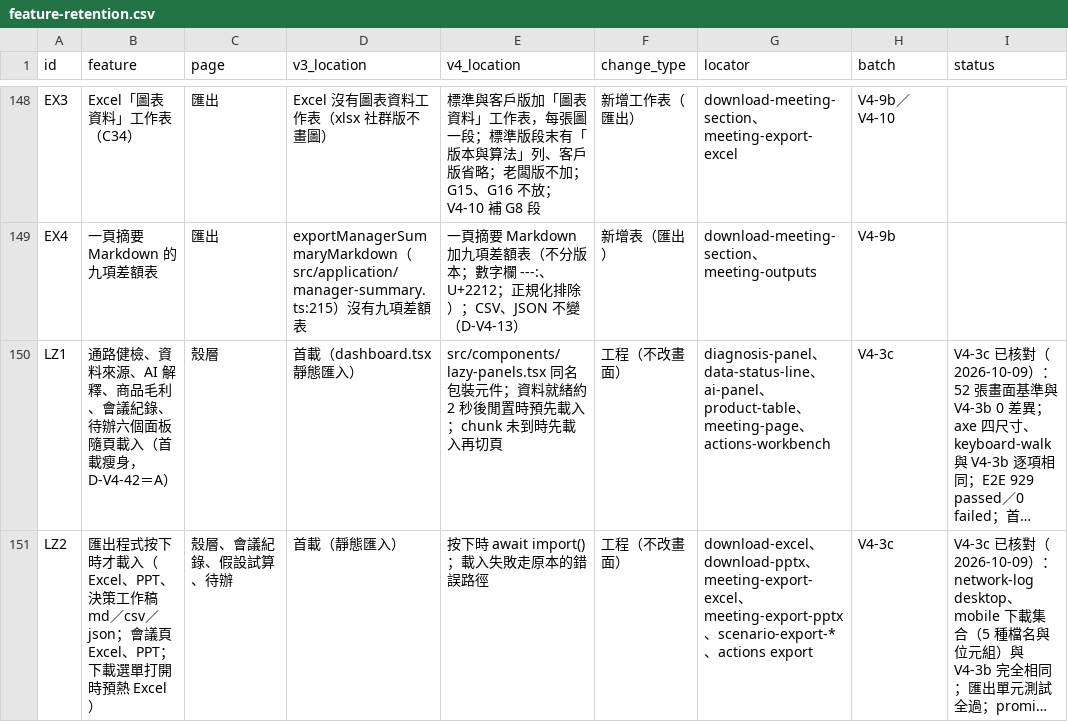
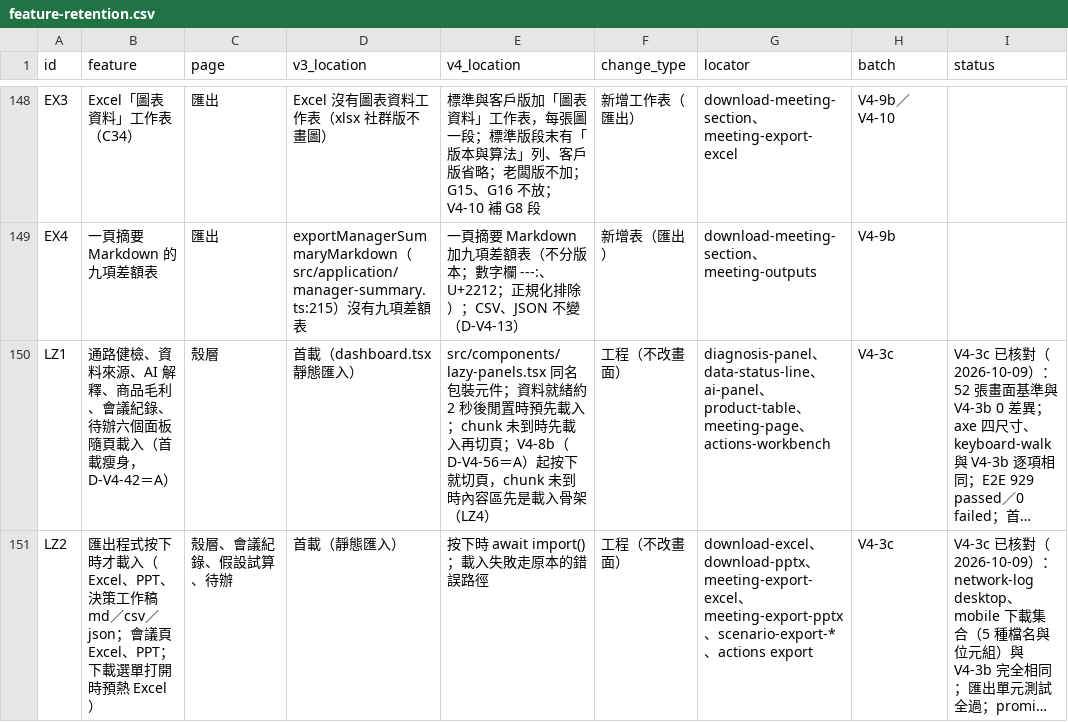
Before and after one commit to JLO916/profitlens, a CSV file: verification/revamp-v4/feature-retention.csv, drawn as a sheet; only a part is shown, gaps mark what is left out; long unchanged cells end in …; the diff covers the shown part only; the diff names each change by its address in the sheet, - before the commit and + after, or states it on an @@ line.

```diff
--- a/verification/revamp-v4/feature-retention.csv
+++ b/verification/revamp-v4/feature-retention.csv
-E150 (v4_location): …入再切頁
+E150 (v4_location): …入再切頁；V4-8b（D-V4-56＝A）起按下就切頁，chunk 未到時內容區先是載入骨架（LZ4）
```
Also changed, not shown: 2 added rows and 4 edited cells elsewhere in this file, 4 other files.
